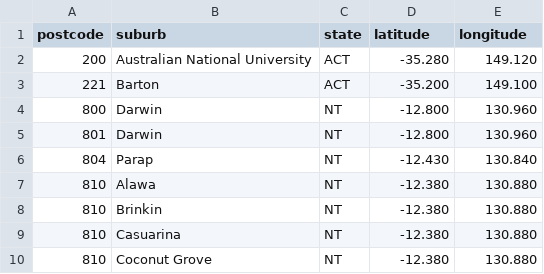
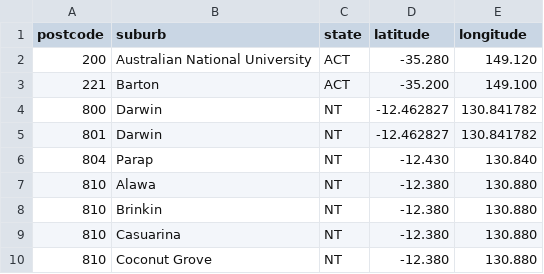
Before and after one commit to FedericoTartarini/tool-sma-extreme-heat-policy, a CSV file: assets/postcodes.csv, drawn as a sheet; only a part is shown.

Commit message:
feat: fixed postcode darwin

```diff
--- a/assets/postcodes.csv
+++ b/assets/postcodes.csv
@@ -3,4 +3,4 @@ postcode,suburb,state,latitude,longitude,
 221,Barton,ACT,-35.200,149.100,
-800,Darwin,NT,-12.800,130.960,
-801,Darwin,NT,-12.800,130.960,
+800,Darwin,NT,-12.462827,130.841782,
+801,Darwin,NT,-12.462827,130.841782,
 804,Parap,NT,-12.430,130.840,
```
